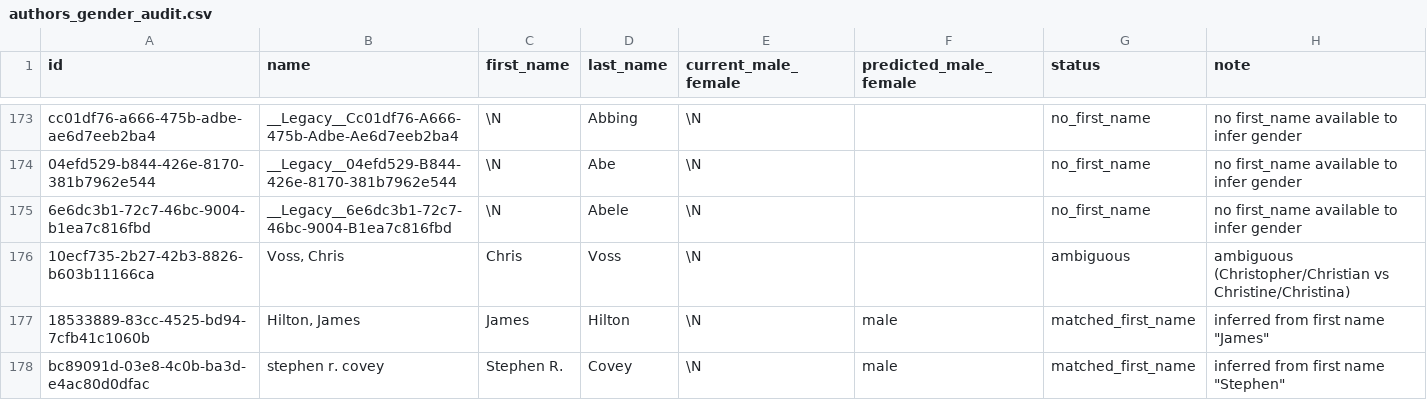
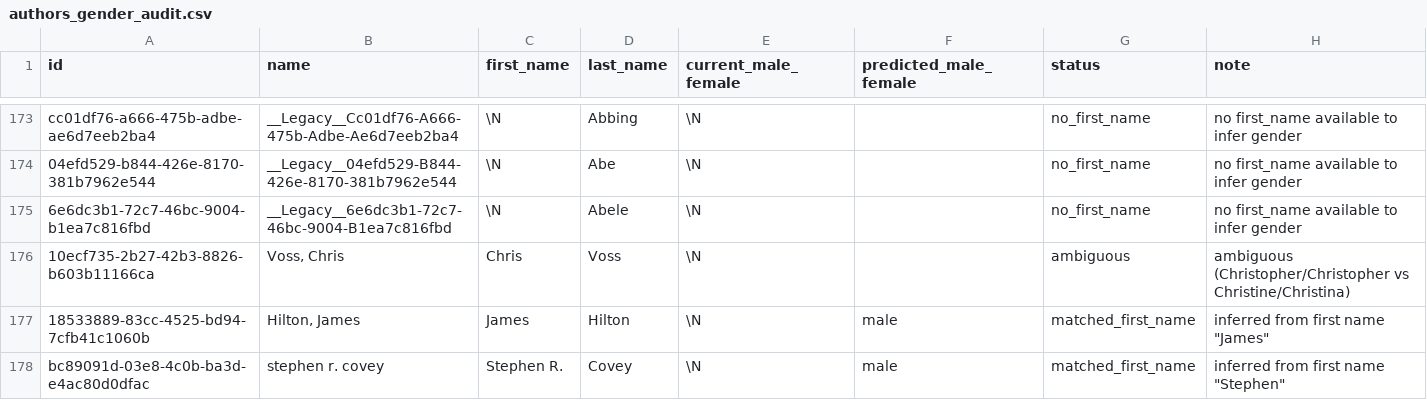
Before and after one commit to chsa911/zrnet, a CSV file: authors_gender_audit.csv, drawn as a sheet; only a part is shown, gaps mark what is left out; the diff covers the shown part only.

```diff
--- a/authors_gender_audit.csv
+++ b/authors_gender_audit.csv
@@ -175,3 +175,3 @@ cc01df76-a666-475b-adbe-ae6d7eeb2ba4,__Legacy__Cc01df76-A666-475b-Adbe-Ae6d7eeb2
 6e6dc3b1-72c7-46bc-9004-b1ea7c816fbd,__Legacy__6e6dc3b1-72c7-46bc-9004-B1ea7c816fbd,\N,Abele,\N,,no_first_name,no first_name available to infer gender
-10ecf735-2b27-42b3-8826-b603b11166ca,"Voss, Chris",Chris,Voss,\N,,ambiguous,ambiguous (Christopher/Christian vs Christine/Christina)
+10ecf735-2b27-42b3-8826-b603b11166ca,"Voss, Chris",Chris,Voss,\N,,ambiguous,ambiguous (Christopher/Christopher vs Christine/Christina)
 18533889-83cc-4525-bd94-7cfb41c1060b,"Hilton, James",James,Hilton,\N,male,matched_first_name,"inferred from first name ""James"""
```
Also changed, not shown: 35 edited cells elsewhere in this file, 13 other files.
